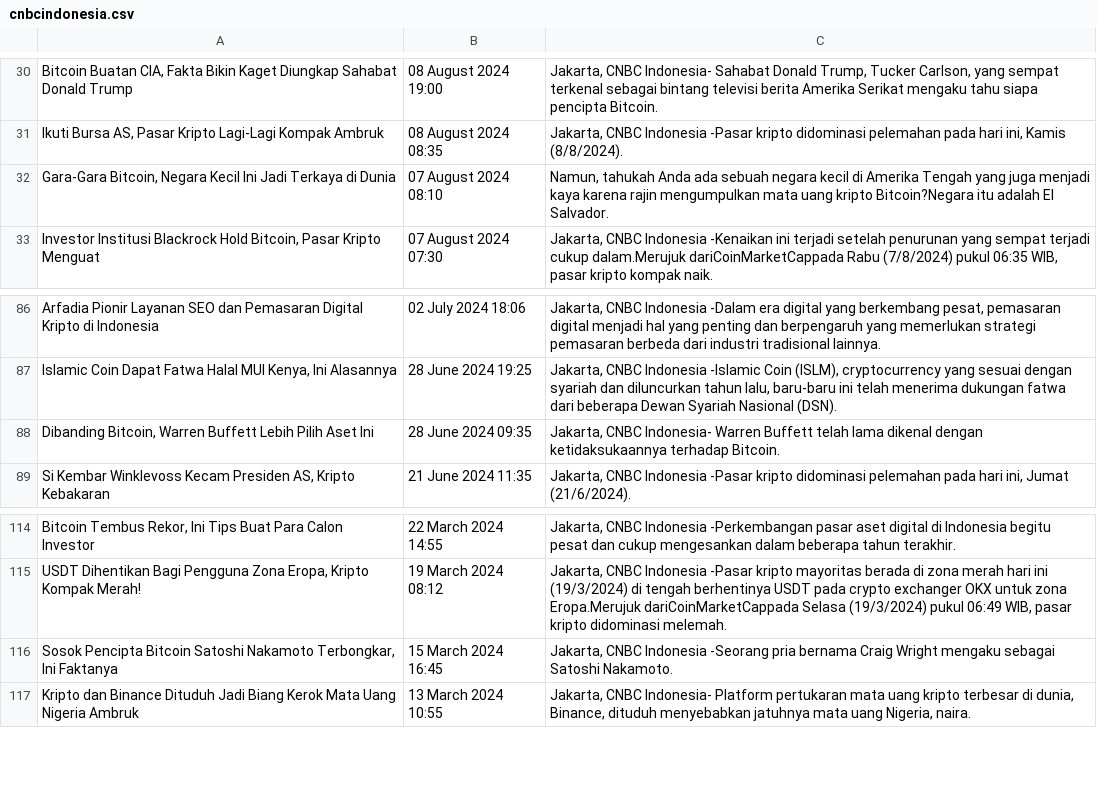
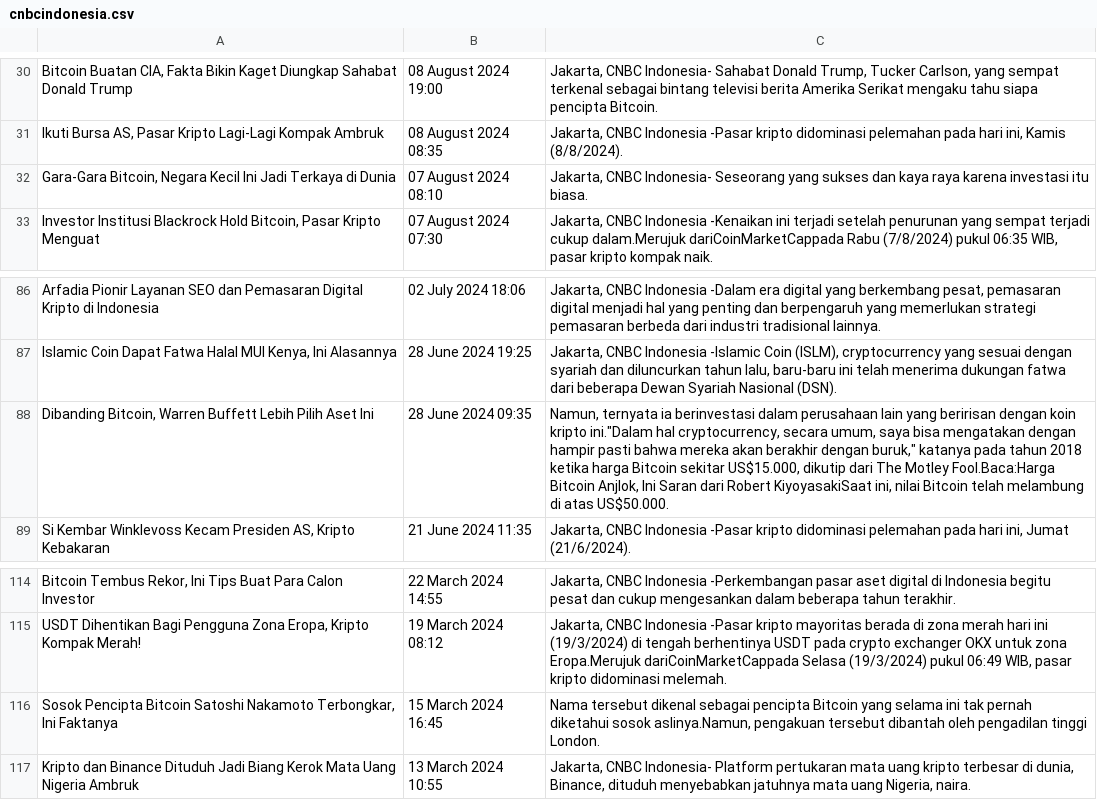
Before and after one commit to REYHANTU/Skripsi, a CSV file: frontend/python/preprocessed/cnbcindonesia.csv, drawn as a sheet; only a part is shown, gaps mark what is left out; the diff names each change by its address in the sheet, - before the commit and + after, or states it on an @@ line.

```diff
--- a/frontend/python/preprocessed/cnbcindonesia.csv
+++ b/frontend/python/preprocessed/cnbcindonesia.csv
-C32: Namun, tahukah Anda ada sebuah negara kecil di Amerika Tengah yang juga menjadi kaya karena rajin mengumpulkan mata uang kripto Bitcoin?Negara itu adalah El Salvador.
+C32: Jakarta, CNBC Indonesia- Seseorang yang sukses dan kaya raya karena investasi itu biasa.
-C88: Jakarta, CNBC Indonesia- Warren Buffett telah lama dikenal dengan ketidaksukaannya terhadap Bitcoin.
+C88: Namun, ternyata ia berinvestasi dalam perusahaan lain yang beririsan dengan koin kripto ini."Dalam hal cryptocurrency, secara umum, saya bisa mengatakan dengan hampir pasti bahwa mereka akan berakhir dengan buruk," katanya pada tahun 2018 ketika harga Bitcoin sekitar US$15.000, dikutip dari The Motley Fool.Baca:Harga Bitcoin Anjlok, Ini Saran dari Robert KiyoyasakiSaat ini, nilai Bitcoin telah melambung di atas US$50.000.
-C116: Jakarta, CNBC Indonesia -Seorang pria bernama Craig Wright mengaku sebagai Satoshi Nakamoto.
+C116: Nama tersebut dikenal sebagai pencipta Bitcoin yang selama ini tak pernah diketahui sosok aslinya.Namun, pengakuan tersebut dibantah oleh pengadilan tinggi London.
```
Also changed, not shown: frontend/python/preprocessed/blockchainmedia.csv, frontend/python/preprocessed/cryptoharian.csv, 6 other files.
